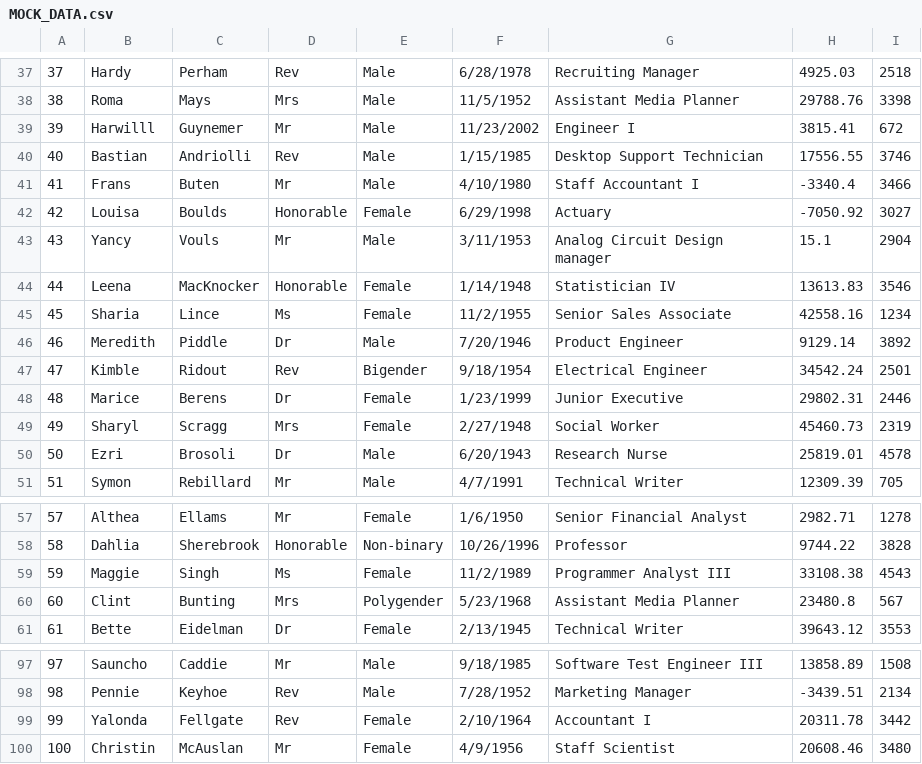
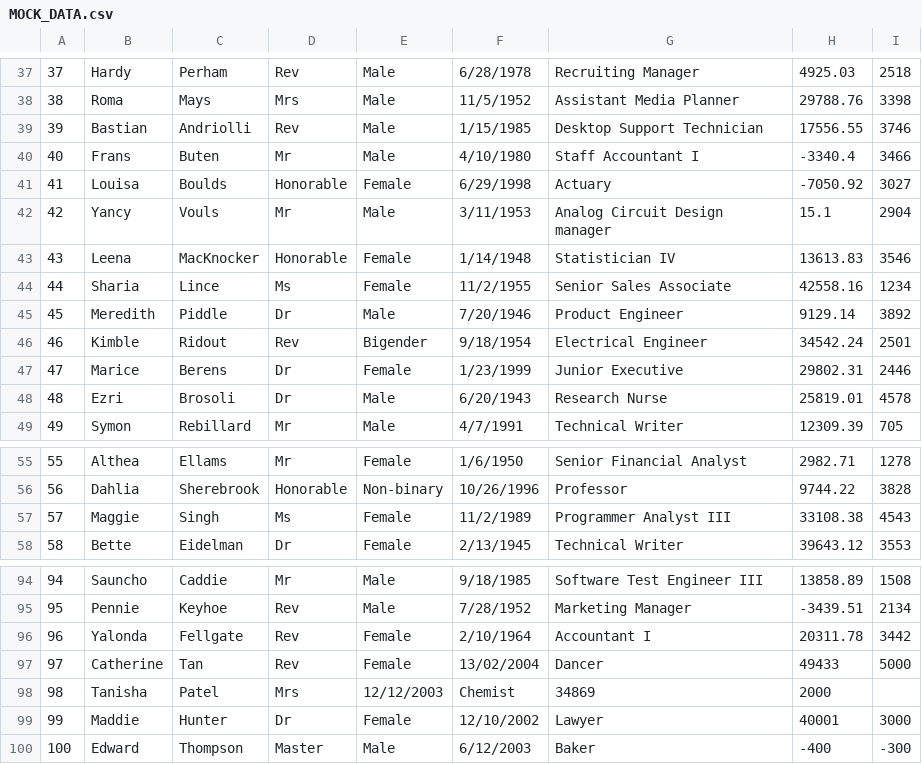
Before and after one commit to elwithey/project2_CSC1034, a CSV file: MOCK_DATA.csv, drawn as a sheet; only a part is shown, gaps mark what is left out; removed rows and columns are numbered as before the commit, all else as after; the diff names each change by its address in the sheet, - before the commit and + after, or states it on an @@ line.

```diff
--- a/MOCK_DATA.csv
+++ b/MOCK_DATA.csv
-row 39: 39 | Harwilll | Guynemer | Mr | Male | 11/23/2002 | Engineer I | 3815.41 | 672
@@ column A renumbered between rows 39 and 96 @@
-row 49: 49 | Sharyl | Scragg | Mrs | Female | 2/27/1948 | Social Worker | 45460.73 | 2319
-row 60: 60 | Clint | Bunting | Mrs | Polygender | 5/23/1968 | Assistant Media Planner | 23480.8 | 567
-row 100: 100 | Christin | McAuslan | Mr | Female | 4/9/1956 | Staff Scientist | 20608.46 | 3480
+row 97: 97 | Catherine | Tan | Rev | Female | 13/02/2004 | Dancer | 49433 | 5000
+row 98: 98 | Tanisha | Patel | Mrs | 12/12/2003 | Chemist | 34869 | 2000
+row 99: 99 | Maddie | Hunter | Dr | Female | 12/10/2002 | Lawyer | 40001 | 3000
+row 100: 100 | Edward | Thompson | Master | Male | 6/12/2003 | Baker | -400 | -300
```
Also changed, not shown: 1 other file.
